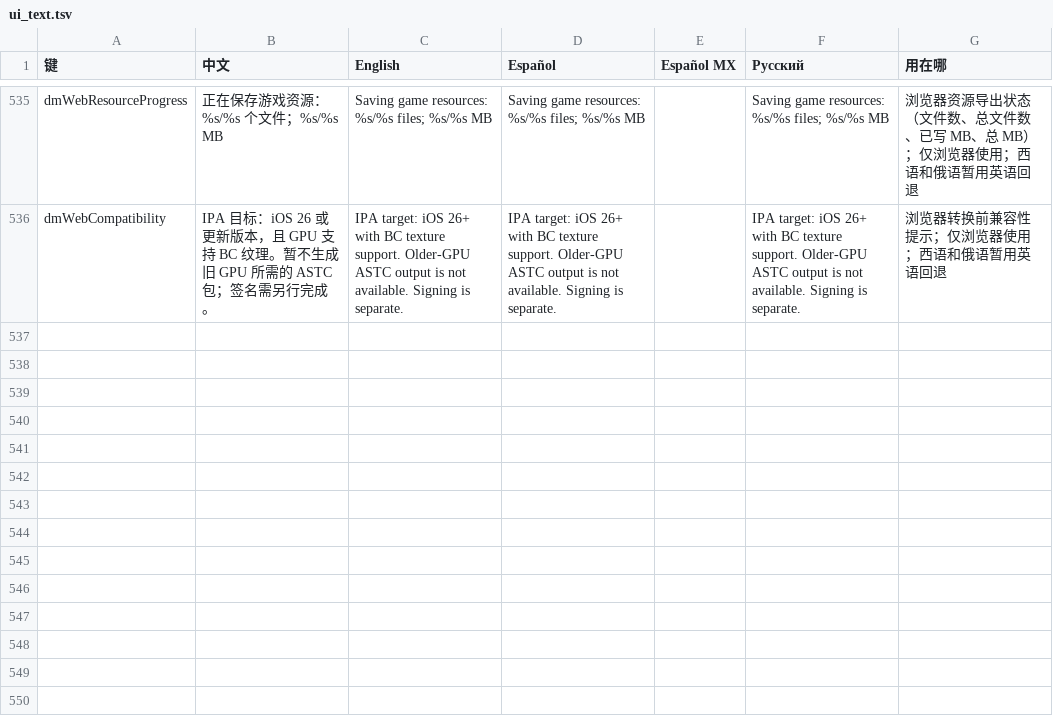
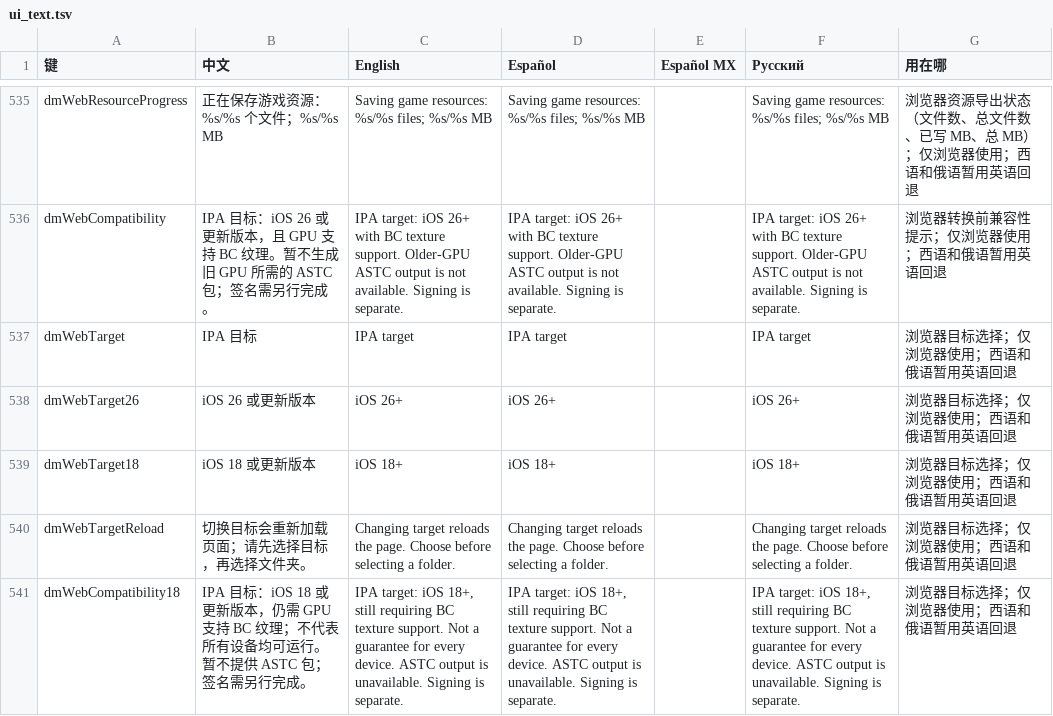
Before and after one commit to n3crosis/d2r-mobile, a TSV file: dm/i18n/ui_text.tsv, drawn as a sheet; only a part is shown, gaps mark what is left out.

Commit message:
Select pinned iOS targets without downloading both shells

```diff
--- a/dm/i18n/ui_text.tsv
+++ b/dm/i18n/ui_text.tsv
@@ -536 +536,6 @@ dmWebResourceProgress	正在保存游戏资源：%s/%s 个文件；%s/%s MB	Savi
 dmWebCompatibility	IPA 目标：iOS 26 或更新版本，且 GPU 支持 BC 纹理。暂不生成旧 GPU 所需的 ASTC 包；签名需另行完成。	IPA target: iOS 26+ with BC texture support. Older-GPU ASTC output is not available. Signing is separate.	IPA target: iOS 26+ with BC texture support. Older-GPU ASTC output is not available. Signing is separate.		IPA target: iOS 26+ with BC texture support. Older-GPU ASTC output is not available. Signing is separate.	浏览器转换前兼容性提示；仅浏览器使用；西语和俄语暂用英语回退
+dmWebTarget	IPA 目标	IPA target	IPA target		IPA target	浏览器目标选择；仅浏览器使用；西语和俄语暂用英语回退
+dmWebTarget26	iOS 26 或更新版本	iOS 26+	iOS 26+		iOS 26+	浏览器目标选择；仅浏览器使用；西语和俄语暂用英语回退
+dmWebTarget18	iOS 18 或更新版本	iOS 18+	iOS 18+		iOS 18+	浏览器目标选择；仅浏览器使用；西语和俄语暂用英语回退
+dmWebTargetReload	切换目标会重新加载页面；请先选择目标，再选择文件夹。	Changing target reloads the page. Choose before selecting a folder.	Changing target reloads the page. Choose before selecting a folder.		Changing target reloads the page. Choose before selecting a folder.	浏览器目标选择；仅浏览器使用；西语和俄语暂用英语回退
+dmWebCompatibility18	IPA 目标：iOS 18 或更新版本，仍需 GPU 支持 BC 纹理；不代表所有设备均可运行。暂不提供 ASTC 包；签名需另行完成。	IPA target: iOS 18+, still requiring BC texture support. Not a guarantee for every device. ASTC output is unavailable. Signing is separate.	IPA target: iOS 18+, still requiring BC texture support. Not a guarantee for every device. ASTC output is unavailable. Signing is separate.		IPA target: iOS 18+, still requiring BC texture support. Not a guarantee for every device. ASTC output is unavailable. Signing is separate.	浏览器目标选择；仅浏览器使用；西语和俄语暂用英语回退
```
Also changed, not shown: 33 other files.
